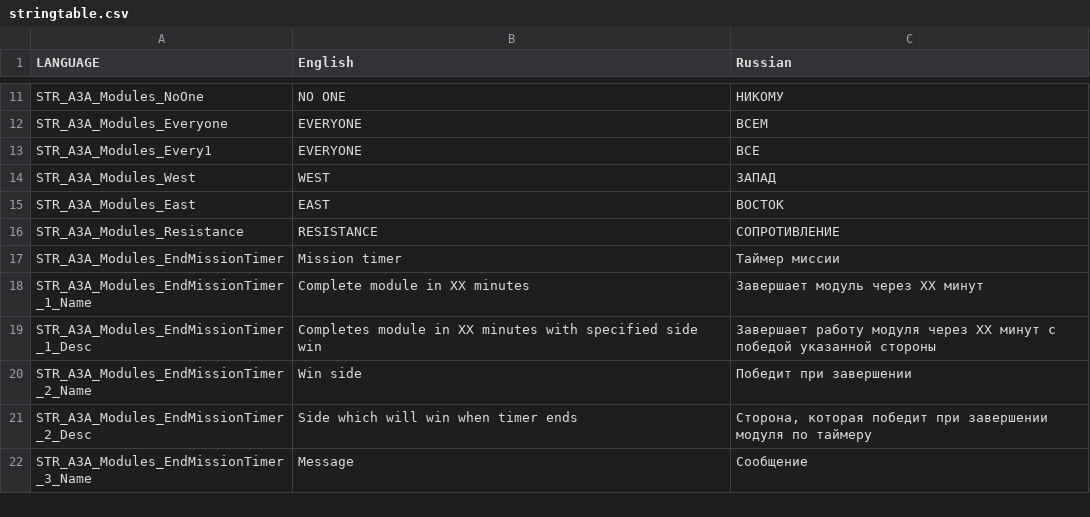
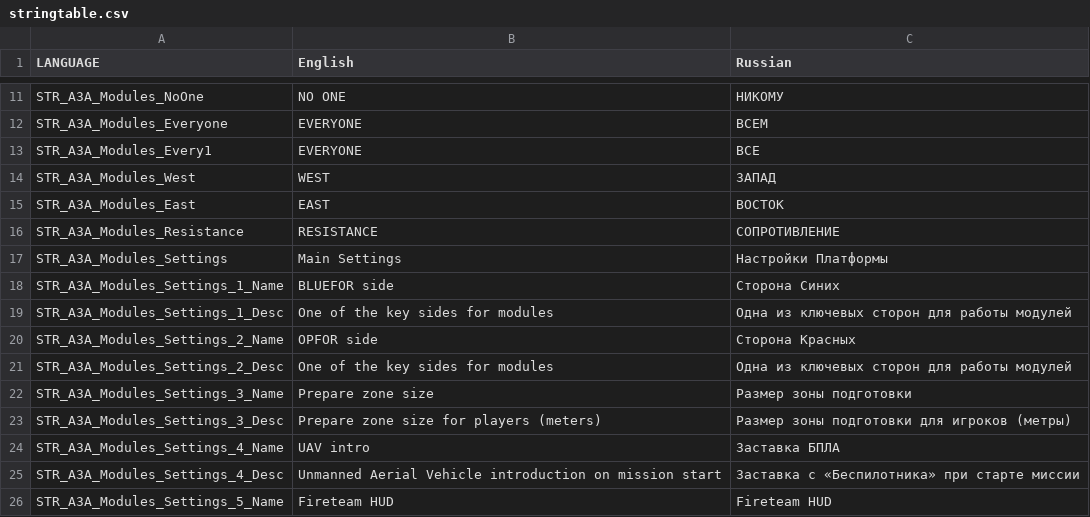
Before and after one commit to BlenderRUS/A3A_MPF, a CSV file: A3A_Modules/stringtable.csv, drawn as a sheet; only a part is shown, gaps mark what is left out; the shorter side is filled out with more unchanged rows; the diff covers the shown part only; the diff names each change by its address in the sheet, - before the commit and + after, or states it on an @@ line.

```diff
--- a/A3A_Modules/stringtable.csv
+++ b/A3A_Modules/stringtable.csv
+row 17: STR_A3A_Modules_Settings | Main Settings | Настройки Платформы
+row 18: STR_A3A_Modules_Settings_1_Name | BLUEFOR side | Сторона Синих
+row 19: STR_A3A_Modules_Settings_1_Desc | One of the key sides for modules | Одна из ключевых сторон для работы модулей
+row 20: STR_A3A_Modules_Settings_2_Name | OPFOR side | Сторона Красных
+row 21: STR_A3A_Modules_Settings_2_Desc | One of the key sides for modules | Одна из ключевых сторон для работы модулей
+row 22: STR_A3A_Modules_Settings_3_Name | Prepare zone size | Размер зоны подготовки
+row 23: STR_A3A_Modules_Settings_3_Desc | Prepare zone size for players (meters) | Размер зоны подготовки для игроков (метры)
+row 24: STR_A3A_Modules_Settings_4_Name | UAV intro | Заставка БПЛА
+row 25: STR_A3A_Modules_Settings_4_Desc | Unmanned Aerial Vehicle introduction on mission start | Заставка с «Беспилотника» при старте миссии
+row 26: STR_A3A_Modules_Settings_5_Name | Fireteam HUD | Fireteam HUD
```
Also changed, not shown: 11 added rows elsewhere in this file, 48 other files.
